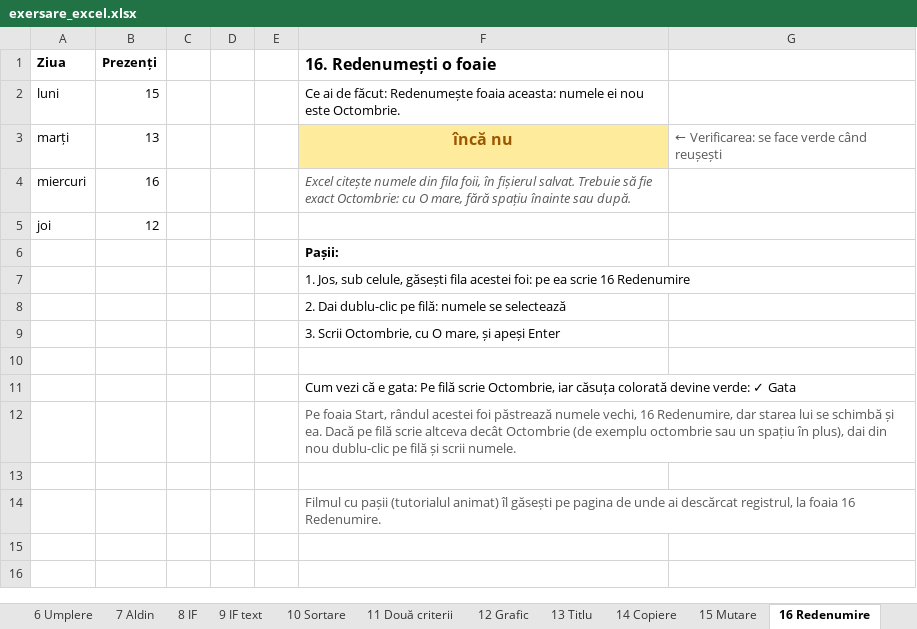
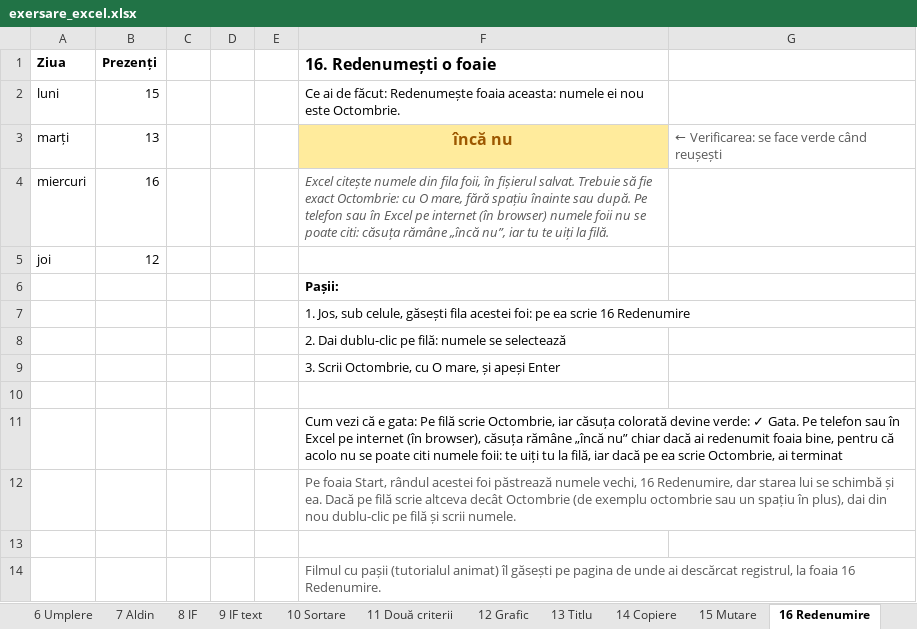
Before and after one commit to LicuVas/LearningHub, an Excel workbook: tutoriale/excel/exersare_excel.xlsx, sheet 16 Redenumire, drawn as a sheet; values as stored, in another font and other column widths than the file's, no borders; conditional formats not drawn; the diff names each change by its address in the sheet, - before the commit and + after, or states it on an @@ line.

```diff
--- a/tutoriale/excel/exersare_excel.xlsx (sheet 16 Redenumire)
+++ b/tutoriale/excel/exersare_excel.xlsx (sheet 16 Redenumire)
-F4 (16. Redenumești o foaie): …sau după.
+F4 (16. Redenumești o foaie): …sau după. Pe telefon sau în Excel pe internet (în browser) numele foii nu se poate citi: căsuța rămâne „încă nu”, iar tu te uiți la filă.
-F11 (16. Redenumești o foaie): …verde: ✓ Gata
+F11 (16. Redenumești o foaie): …verde: ✓ Gata. Pe telefon sau în Excel pe internet (în browser), căsuța rămâne „încă nu” chiar dacă ai redenumit foaia bine, pentru că acolo nu se poate citi numele foii: te uiți tu la filă, iar dacă pe ea scrie Octombrie, ai terminat
```
Also changed, not shown: sheet Start, sheet 8 IF, sheet 9 IF text, charts or pictures, 14 other files.
